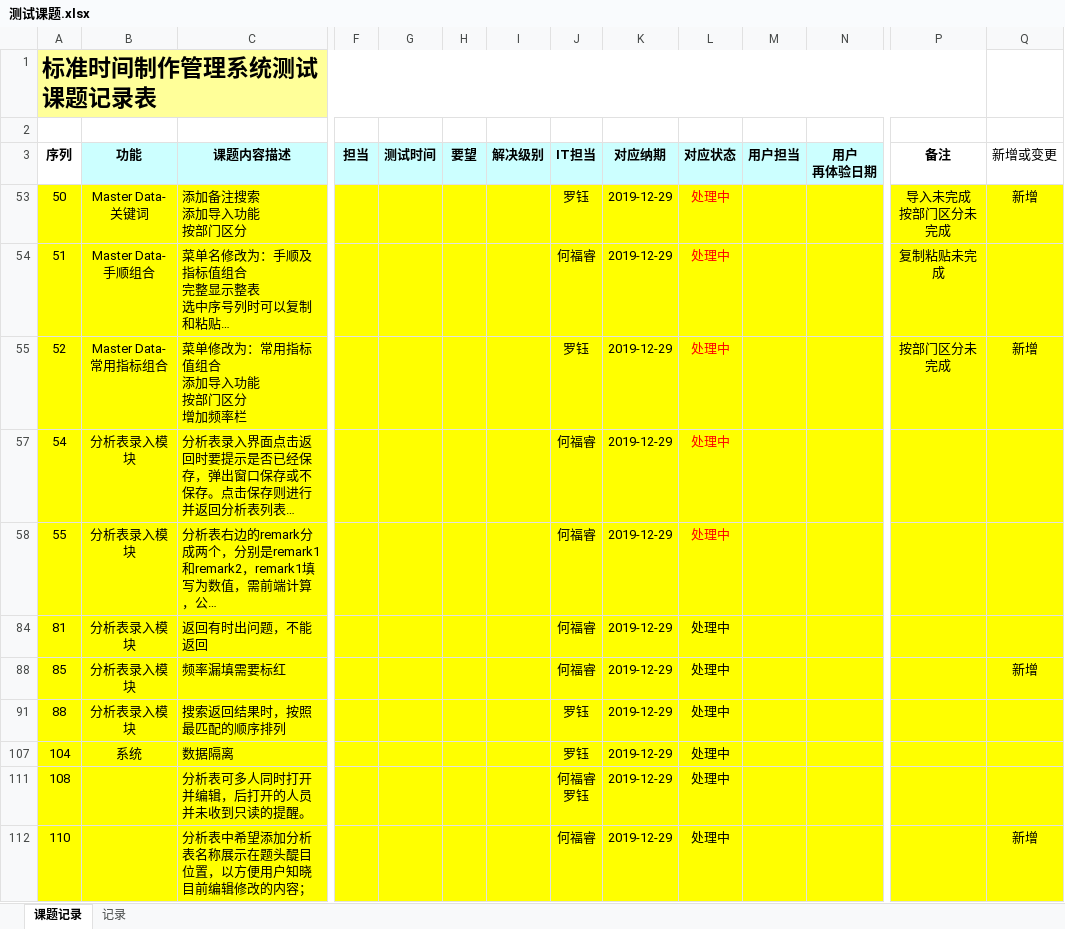
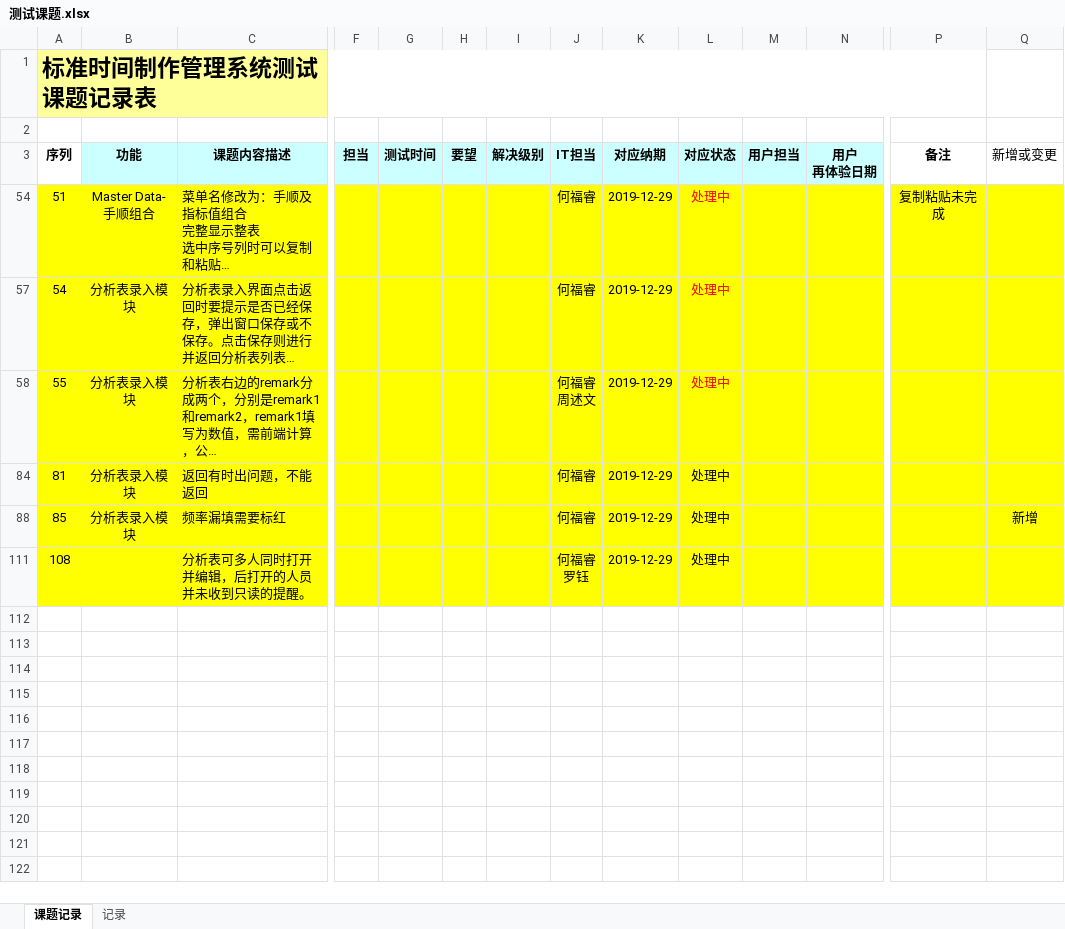
Before and after one commit to zsw11/ESL123, an Excel workbook: Docs/06 Testing/测试课题.xlsx, sheet 课题记录, drawn as a sheet; only a part is shown, gaps mark what is left out; long unchanged cells end in …; values as stored, in another font and other column widths than the file's, no borders; charts and pictures not drawn; rows hold the shown columns only; ↵ is a line break in a cell; the diff names each change by its address in the sheet, - before the commit and + after, or states it on an @@ line.

```diff
--- a/Docs/06 Testing/测试课题.xlsx (sheet 课题记录)
+++ b/Docs/06 Testing/测试课题.xlsx (sheet 课题记录)
@@ row 53 hidden: 50 | Master Data-关键词 | 添加备注搜索 ↵ 添加导入功能 ↵ 按部门区分 |  |  |  |  | 罗钰 | 2019-12-29 | 处理中 |  |  | 导入未完成 ↵ 按部门区分未完成 | 新增 @@
@@ row 55 hidden: 52 | Master Data-常用指标组合 | 菜单修改为：常用指标值组合 ↵ 添加导入功能 ↵ 按部门区分 ↵ 增加频率栏 |  |  |  |  | 罗钰 | 2019-12-29 | 处理中 |  |  | 按部门区分未完成 | 新增 @@
-J58 (IT担当): 何福睿
+J58 (IT担当): 何福睿 ↵ 周述文
@@ row 91 hidden: 88 | 分析表录入模块 | 搜索返回结果时，按照最匹配的顺序排列 |  |  |  |  | 罗钰 | 2019-12-29 | 处理中 @@
@@ row 107 hidden: 104 | 系统 | 数据隔离 |  |  |  |  | 罗钰 | 2019-12-29 | 处理中 @@
-row 112: 110 |  | 分析表中希望添加分析表名称展示在题头醍目位置，以方便用户知晓目前编辑修改的内容； |  |  |  |  | 何福睿 | 2019-12-29 | 处理中 |  |  |  | 新增
```
Also changed, not shown: hidden cells, charts or pictures, 1 other file.
